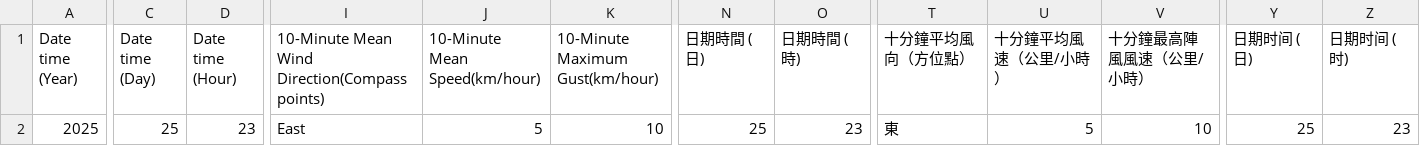
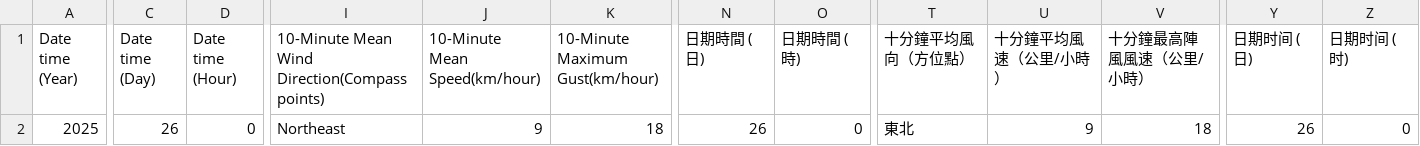
Before and after one commit to cysyiu/WeatherMap, a CSV file: Data/Wind_data/latest_10min_wind_csdi_0.csv, drawn as a sheet; only a part is shown, gaps mark what is left out; the diff covers the shown part only; the diff names each change by its address in the sheet, - before the commit and + after, or states it on an @@ line.

```diff
--- a/Data/Wind_data/latest_10min_wind_csdi_0.csv
+++ b/Data/Wind_data/latest_10min_wind_csdi_0.csv
-C2 (Date time (Day)): 25
+C2 (Date time (Day)): 26
-D2 (Date time (Hour)): 23
+D2 (Date time (Hour)): 0
-I2: East
+I2: Northeast
-J2 (10-Minute Mean Speed(km/hour)): 5
+J2 (10-Minute Mean Speed(km/hour)): 9
-K2 (10-Minute Maximum Gust(km/hour)): 10
+K2 (10-Minute Maximum Gust(km/hour)): 18
-N2 (日期時間 (日)): 25
+N2 (日期時間 (日)): 26
-O2 (日期時間 (時)): 23
+O2 (日期時間 (時)): 0
-T2 (十分鐘平均風向（方位點）): 東
+T2 (十分鐘平均風向（方位點）): 東北
-U2 (十分鐘平均風速（公里/小時）): 5
+U2 (十分鐘平均風速（公里/小時）): 9
-V2 (十分鐘最高陣風風速（公里/小時）): 10
+V2 (十分鐘最高陣風風速（公里/小時）): 18
-Y2 (日期时间 (日)): 25
+Y2 (日期时间 (日)): 26
-Z2 (日期时间 (时)): 23
+Z2 (日期时间 (时)): 0
```
Also changed, not shown: 3 edited cells elsewhere in this file, Data/Wind_data/latest_10min_wind_csdi_15.csv, Data/Wind_data/latest_10min_wind_csdi_17.csv, 27 other files.
